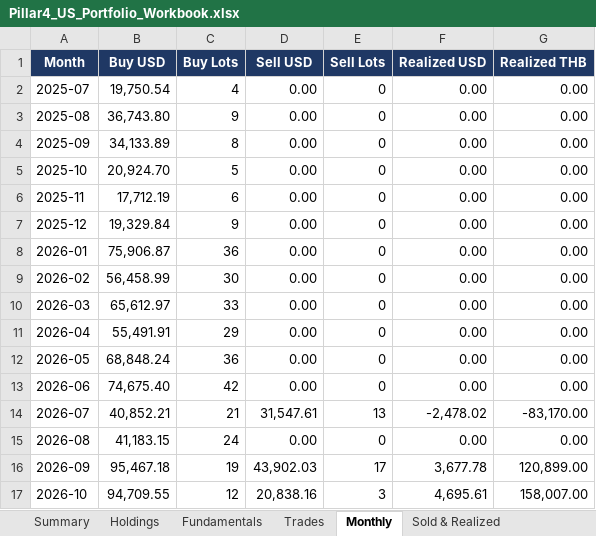
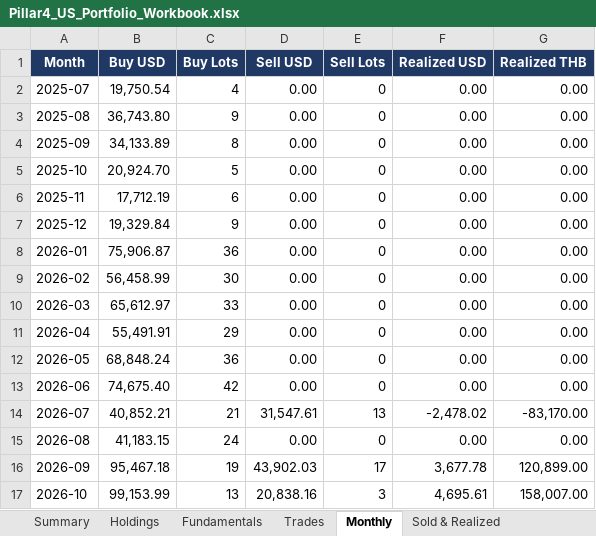
Before and after one commit to sakulratpradit/p4-trrsg5, an Excel workbook: src/Pillar4_US_Portfolio_Workbook.xlsx, sheet Monthly, drawn as a sheet; values as stored, in another font and other column widths than the file's, no borders; the diff names each change by its address in the sheet, - before the commit and + after, or states it on an @@ line.

```diff
--- a/src/Pillar4_US_Portfolio_Workbook.xlsx (sheet Monthly)
+++ b/src/Pillar4_US_Portfolio_Workbook.xlsx (sheet Monthly)
-B17 (Buy USD): 94,709.55
+B17 (Buy USD): 99,153.99
-C17 (Buy Lots): 12
+C17 (Buy Lots): 13
```
Also changed, not shown: sheet Holdings, sheet Trades, sheet Summary, 3 other files.
